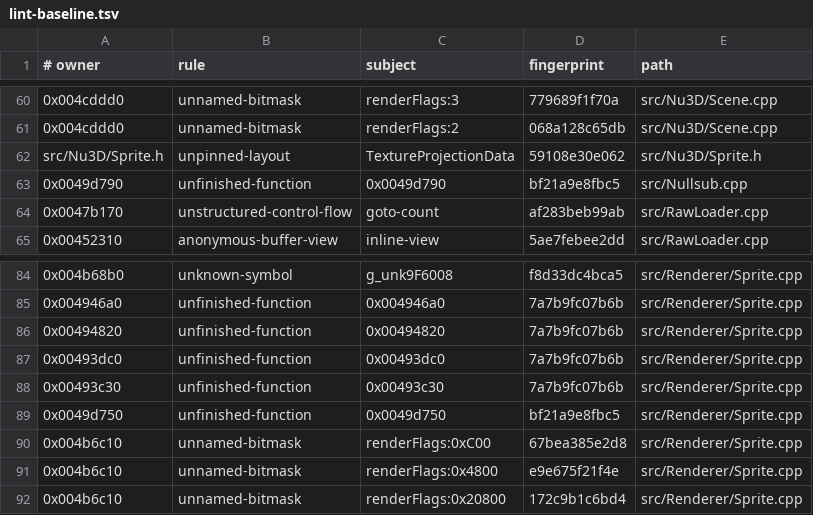
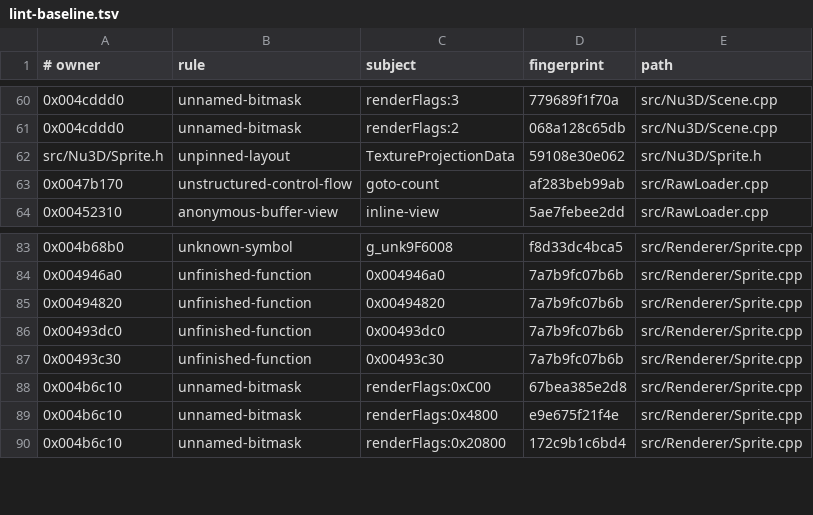
Before and after one commit to Skelp/toy2-decomp, a TSV file: .notes/lint-baseline.tsv, drawn as a sheet; only a part is shown, gaps mark what is left out; the diff names each change by its address in the sheet, - before the commit and + after, or states it on an @@ line.

```diff
--- a/.notes/lint-baseline.tsv
+++ b/.notes/lint-baseline.tsv
-row 63: 0x0049d790 | unfinished-function | 0x0049d790 | bf21a9e8fbc5 | src/Nullsub.cpp
-row 89: 0x0049d750 | unfinished-function | 0x0049d750 | bf21a9e8fbc5 | src/Renderer/Sprite.cpp
```
Also changed, not shown: 4 other files.
